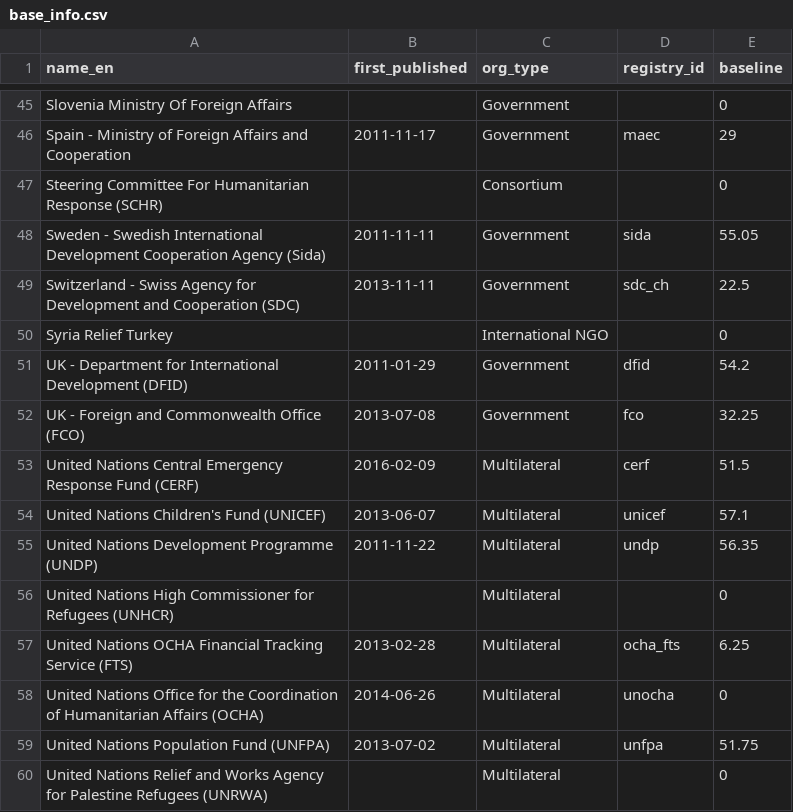
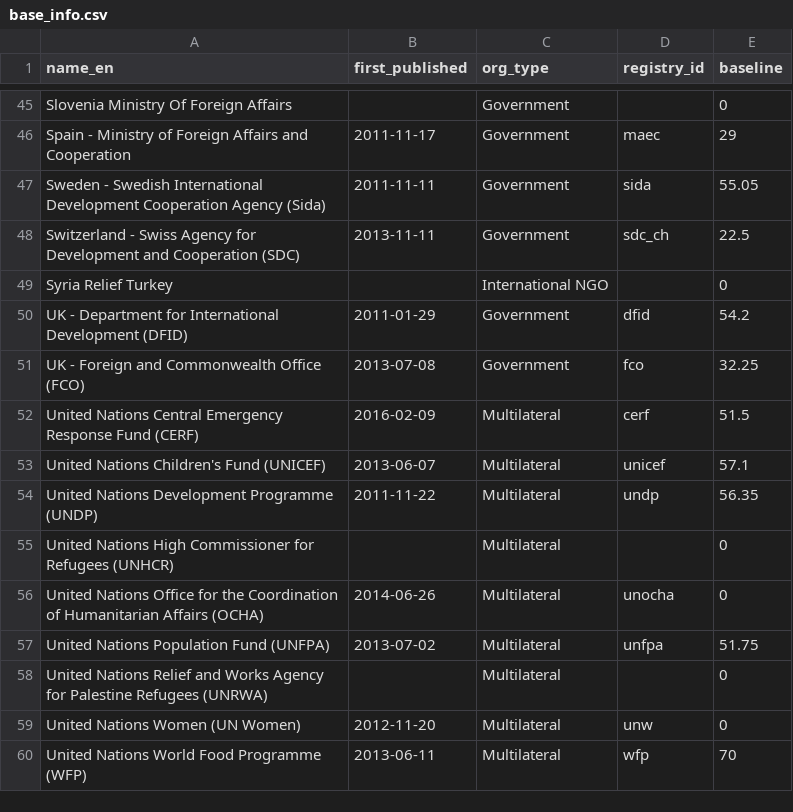
Before and after one commit to devinit/grand-bargain-monitoring, a CSV file: data/static/base_info.csv, drawn as a sheet; only a part is shown, gaps mark what is left out; the shorter side is filled out with more unchanged rows; the diff names each change by its address in the sheet, - before the commit and + after, or states it on an @@ line.

Commit message:
Remove OCHA-FTS and SCHR from Grand Bargain monitoring
On advice from @wendyrogers these organisations will no longer form
part of the Grand Bargain process.

```diff
--- a/data/static/base_info.csv
+++ b/data/static/base_info.csv
-row 47: Steering Committee For Humanitarian Response (SCHR) |  | Consortium |  | 0
-row 57: United Nations OCHA Financial Tracking Service (FTS) | 2013-02-28 | Multilateral | ocha_fts | 6.25
```
